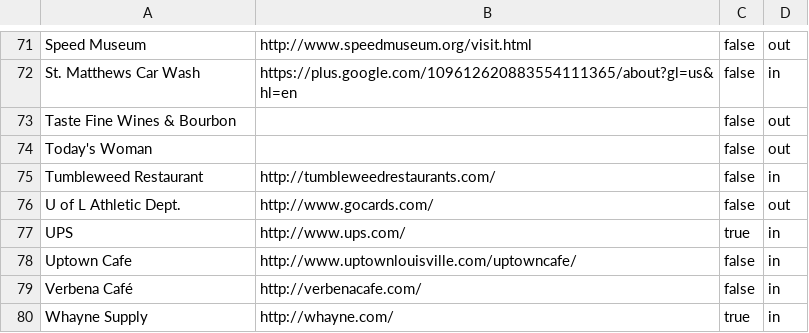
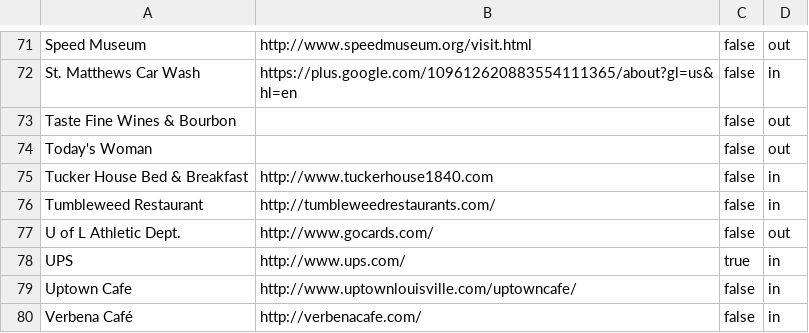
Before and after one commit to bofakya-org/bofakya-org.github.io, a CSV file: data/donors.csv, drawn as a sheet; only a part is shown, gaps mark what is left out; the shorter side is filled out with more unchanged rows.

```diff
--- a/data/donors.csv
+++ b/data/donors.csv
@@ -74,2 +74,3 @@
 "Today's Woman","",false,out
+"Tucker House Bed & Breakfast","http://www.tuckerhouse1840.com",false,in
 "Tumbleweed Restaurant","http://tumbleweedrestaurants.com/",false,in
```
Also changed, not shown: 1 other file.
